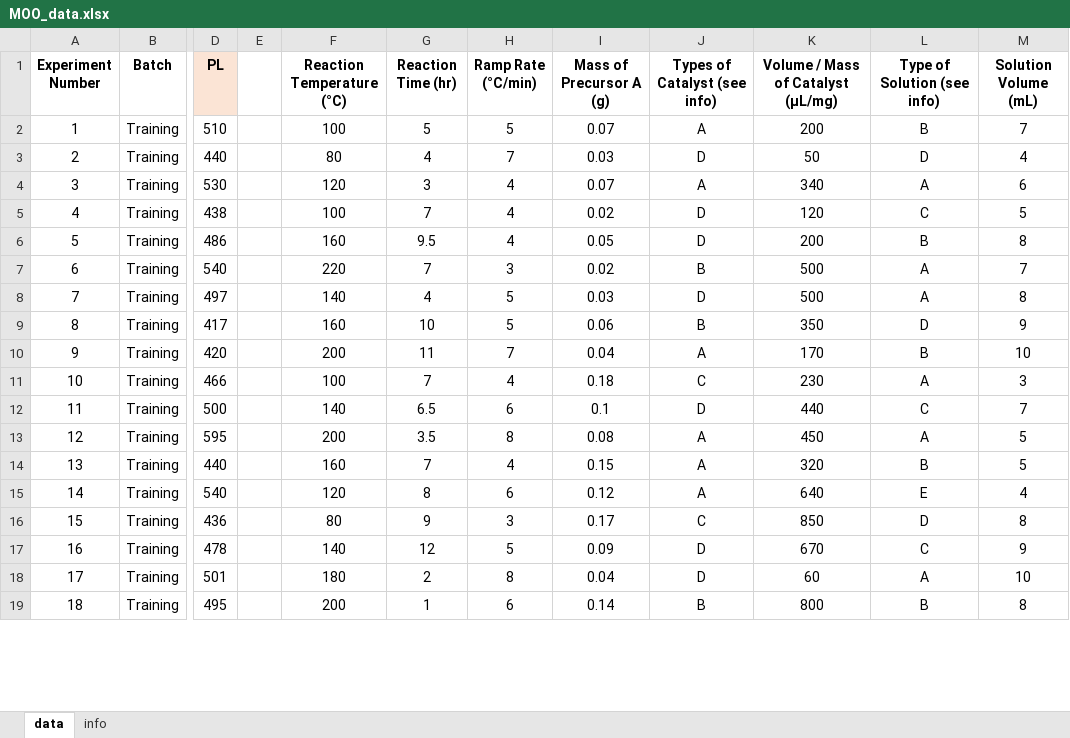
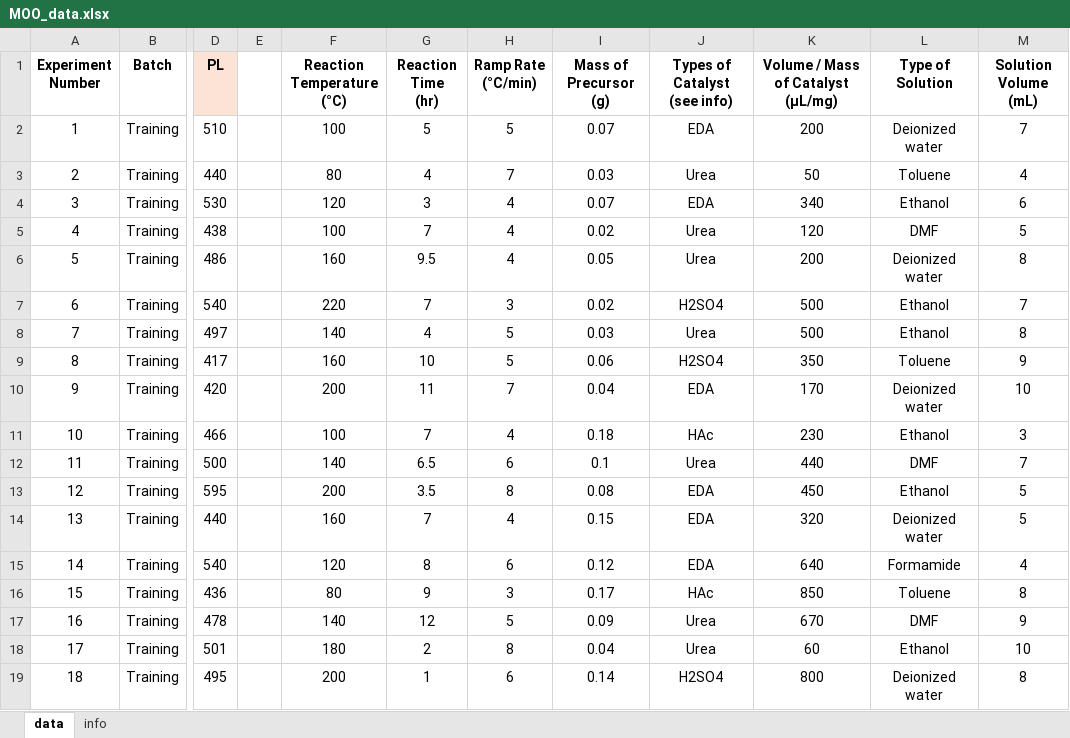
Before and after one commit to MS-w-ML/MOO-data, an Excel workbook: MOO_data.xlsx, sheet data, drawn as a sheet; only a part is shown, gaps mark what is left out; values as stored, in another font and other column widths than the file's, no borders; ↵ is a line break in a cell; the diff covers the shown part only; the diff names each change by its address in the sheet, - before the commit and + after, or states it on an @@ line.

Commit message:
data

```diff
--- a/MOO_data.xlsx (sheet data)
+++ b/MOO_data.xlsx (sheet data)
-G1: Reaction Time (hr)
+G1: Reaction Time ↵ (hr)
-H1: Ramp Rate (°C/min)
+H1: Ramp Rate ↵ (°C/min)
-I1: Mass of Precursor A (g)
+I1: Mass of Precursor ↵ (g)
-J1: Types of Catalyst (see info)
+J1: Types of Catalyst ↵ (see info)
-L1: Type of Solution (see info)
+L1: Type of Solution
-J2 (Types of Catalyst (see info)): A
+J2 (Types of Catalyst (see info)): EDA
-L2 (Type of Solution): B
+L2 (Type of Solution): Deionized water
-J3 (Types of Catalyst (see info)): D
+J3 (Types of Catalyst (see info)): Urea
-L3 (Type of Solution): D
+L3 (Type of Solution): Toluene
-J4 (Types of Catalyst (see info)): A
+J4 (Types of Catalyst (see info)): EDA
-L4 (Type of Solution): A
+L4 (Type of Solution): Ethanol
-J5:J6 (Types of Catalyst (see info)): D
+J5:J6 (Types of Catalyst (see info)): Urea
-L5 (Type of Solution): C
+L5 (Type of Solution): DMF
-L6 (Type of Solution): B
+L6 (Type of Solution): Deionized water
-J7 (Types of Catalyst (see info)): B
+J7 (Types of Catalyst (see info)): H2SO4
-L7:L8 (Type of Solution): A
+L7:L8 (Type of Solution): Ethanol
-J8 (Types of Catalyst (see info)): D
+J8 (Types of Catalyst (see info)): Urea
-J9 (Types of Catalyst (see info)): B
+J9 (Types of Catalyst (see info)): H2SO4
-L9 (Type of Solution): D
+L9 (Type of Solution): Toluene
-J10 (Types of Catalyst (see info)): A
+J10 (Types of Catalyst (see info)): EDA
-L10 (Type of Solution): B
+L10 (Type of Solution): Deionized water
-J11 (Types of Catalyst (see info)): C
+J11 (Types of Catalyst (see info)): HAc
-L11 (Type of Solution): A
+L11 (Type of Solution): Ethanol
-J12 (Types of Catalyst (see info)): D
+J12 (Types of Catalyst (see info)): Urea
-L12 (Type of Solution): C
+L12 (Type of Solution): DMF
-J13:J15 (Types of Catalyst (see info)): A
+J13:J15 (Types of Catalyst (see info)): EDA
-L13 (Type of Solution): A
+L13 (Type of Solution): Ethanol
-L14 (Type of Solution): B
+L14 (Type of Solution): Deionized water
-L15 (Type of Solution): E
+L15 (Type of Solution): Formamide
-J16 (Types of Catalyst (see info)): C
+J16 (Types of Catalyst (see info)): HAc
-L16 (Type of Solution): D
+L16 (Type of Solution): Toluene
-J17:J18 (Types of Catalyst (see info)): D
+J17:J18 (Types of Catalyst (see info)): Urea
-L17 (Type of Solution): C
+L17 (Type of Solution): DMF
-L18 (Type of Solution): A
+L18 (Type of Solution): Ethanol
-J19 (Types of Catalyst (see info)): B
+J19 (Types of Catalyst (see info)): H2SO4
-L19 (Type of Solution): B
+L19 (Type of Solution): Deionized water
```
Also changed, not shown: 90 edited cells elsewhere in this sheet, sheet info.
